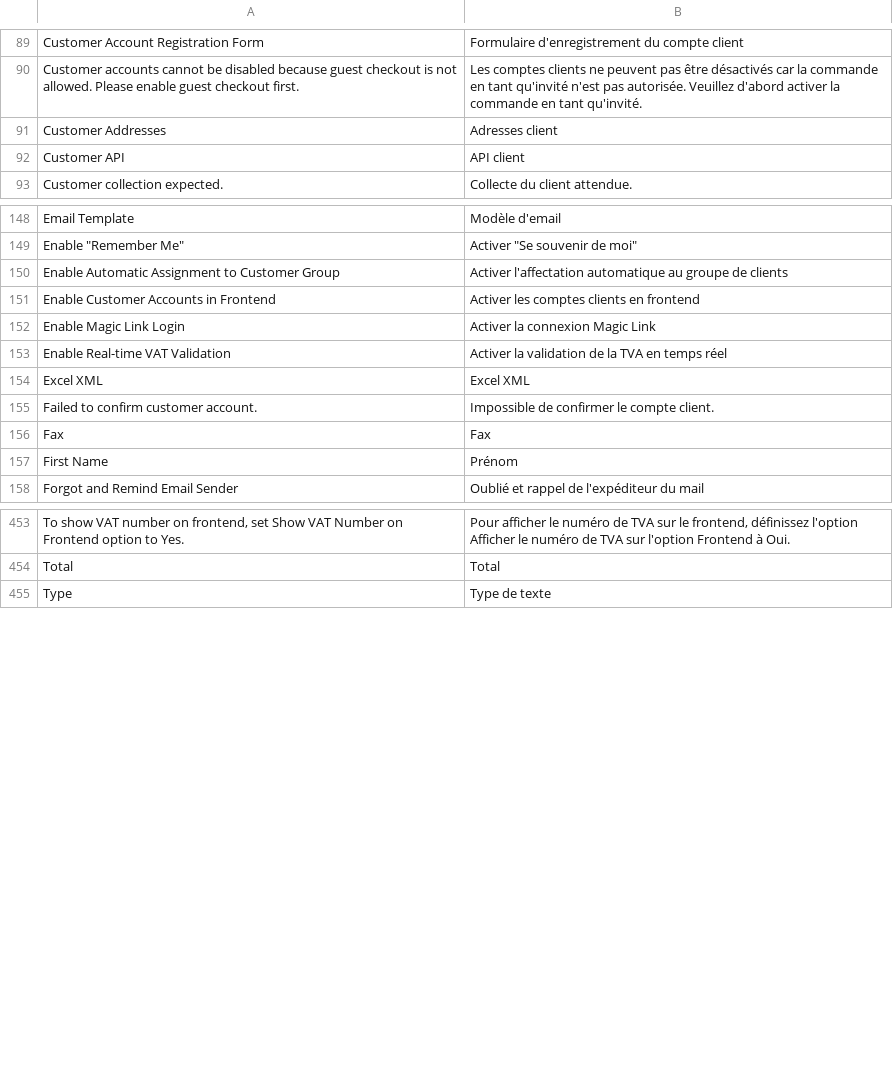
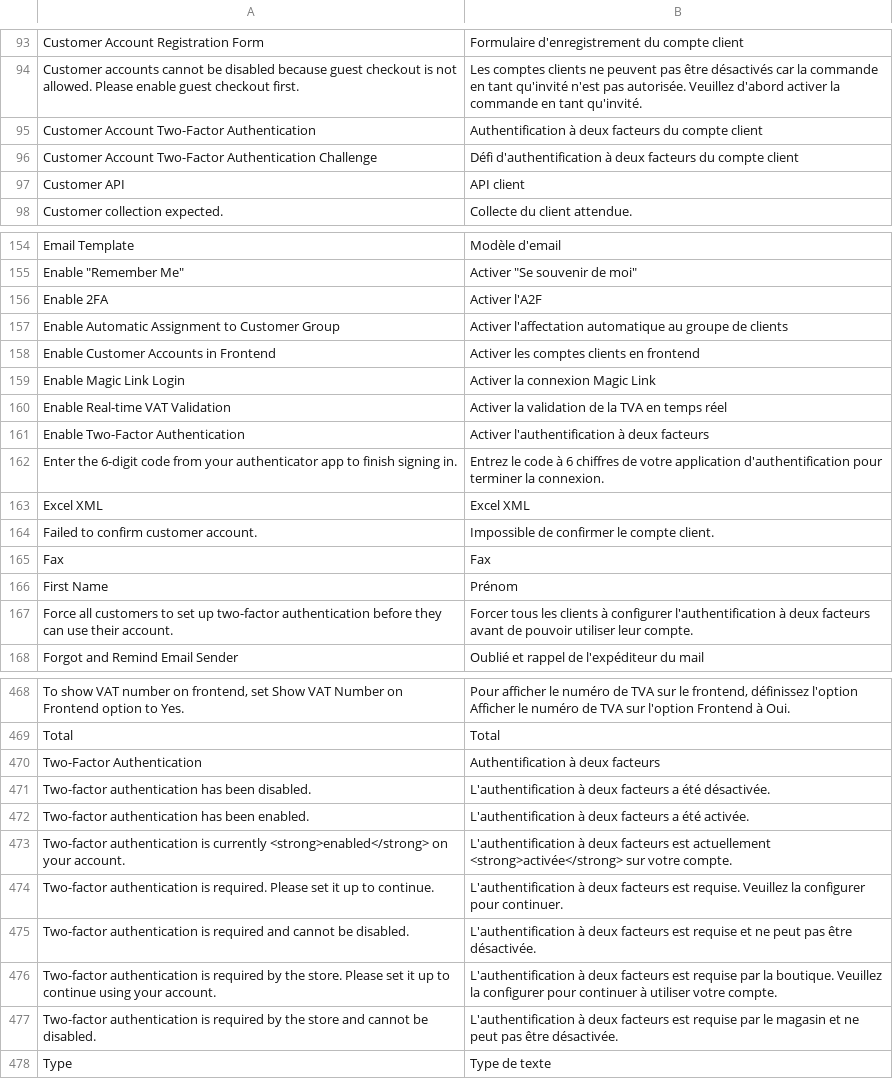
Before and after one commit to MahoCommerce/maho-language-fr_FR, a CSV file: app/locale/fr_FR/Mage_Customer.csv, drawn as a sheet; only a part is shown, gaps mark what is left out; the diff covers the shown part only.

```diff
--- a/app/locale/fr_FR/Mage_Customer.csv
+++ b/app/locale/fr_FR/Mage_Customer.csv
@@ -90,3 +94,4 @@
 "Customer accounts cannot be disabled because guest checkout is not allowed. Please enable guest checkout first.","Les comptes clients ne peuvent pas être désactivés car la commande en tant qu'invité n'est pas autorisée. Veuillez d'abord activer la commande en tant qu'invité."
-"Customer Addresses","Adresses client"
+"Customer Account Two-Factor Authentication","Authentification à deux facteurs du compte client"
+"Customer Account Two-Factor Authentication Challenge","Défi d'authentification à deux facteurs du compte client"
 "Customer API","API client"
@@ -149,2 +155,3 @@
 "Enable ""Remember Me""","Activer ""Se souvenir de moi"""
+"Enable 2FA","Activer l'A2F"
 "Enable Automatic Assignment to Customer Group","Activer l'affectation automatique au groupe de clients"
@@ -153,2 +160,4 @@
 "Enable Real-time VAT Validation","Activer la validation de la TVA en temps réel"
+"Enable Two-Factor Authentication","Activer l'authentification à deux facteurs"
+"Enter the 6-digit code from your authenticator app to finish signing in.","Entrez le code à 6 chiffres de votre application d'authentification pour terminer la connexion."
 "Excel XML","Excel XML"
@@ -157,2 +166,3 @@
 "First Name","Prénom"
+"Force all customers to set up two-factor authentication before they can use their account.","Forcer tous les clients à configurer l'authentification à deux facteurs avant de pouvoir utiliser leur compte."
 "Forgot and Remind Email Sender","Oublié et rappel de l'expéditeur du mail"
@@ -454,2 +469,10 @@
 "Total","Total"
+"Two-Factor Authentication","Authentification à deux facteurs"
+"Two-factor authentication has been disabled.","L'authentification à deux facteurs a été désactivée."
+"Two-factor authentication has been enabled.","L'authentification à deux facteurs a été activée."
+"Two-factor authentication is currently <strong>enabled</strong> on your account.","L'authentification à deux facteurs est actuellement <strong>activée</strong> sur votre compte."
+"Two-factor authentication is required. Please set it up to continue.","L'authentification à deux facteurs est requise. Veuillez la configurer pour continuer."
+"Two-factor authentication is required and cannot be disabled.","L'authentification à deux facteurs est requise et ne peut pas être désactivée."
+"Two-factor authentication is required by the store. Please set it up to continue using your account.","L'authentification à deux facteurs est requise par la boutique. Veuillez la configurer pour continuer à utiliser votre compte."
+"Two-factor authentication is required by the store and cannot be disabled.","L'authentification à deux facteurs est requise par le magasin et ne peut pas être désactivée."
 "Type","Type de texte"
```
Also changed, not shown: 11 added rows elsewhere in this file, app/locale/fr_FR/Mage_Adminhtml.csv, app/locale/fr_FR/Mage_Catalog.csv, 17 other files.
